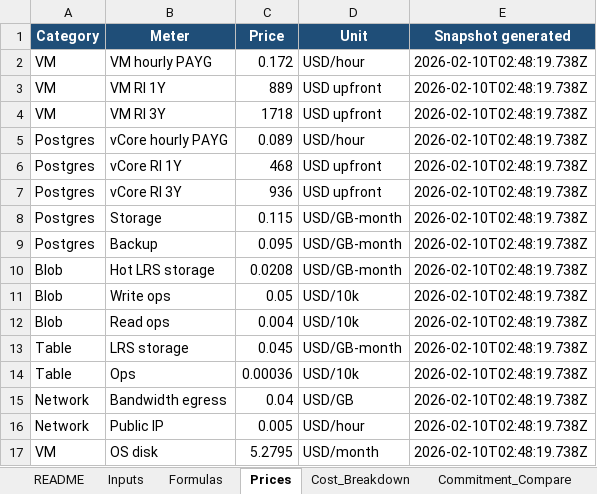
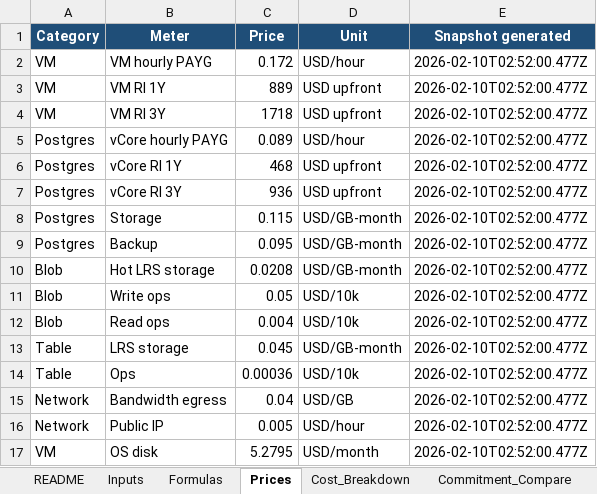
Before and after one commit to talktovishal/Podcast, an Excel workbook: exports/costs/azure-cost-model.xlsx, sheet Prices, drawn as a sheet; values as stored, in another font and other column widths than the file's, no borders; the diff names each change by its address in the sheet, - before the commit and + after, or states it on an @@ line.

```diff
--- a/exports/costs/azure-cost-model.xlsx (sheet Prices)
+++ b/exports/costs/azure-cost-model.xlsx (sheet Prices)
-E2:E17 (Snapshot generated): 2026-02-10T02:48:19.738Z
+E2:E17 (Snapshot generated): 2026-02-10T02:52:00.477Z
```
Also changed, not shown: sheet Inputs, sheet Finance_Summary, sheet README, other sheet tabs, 5 other files.
